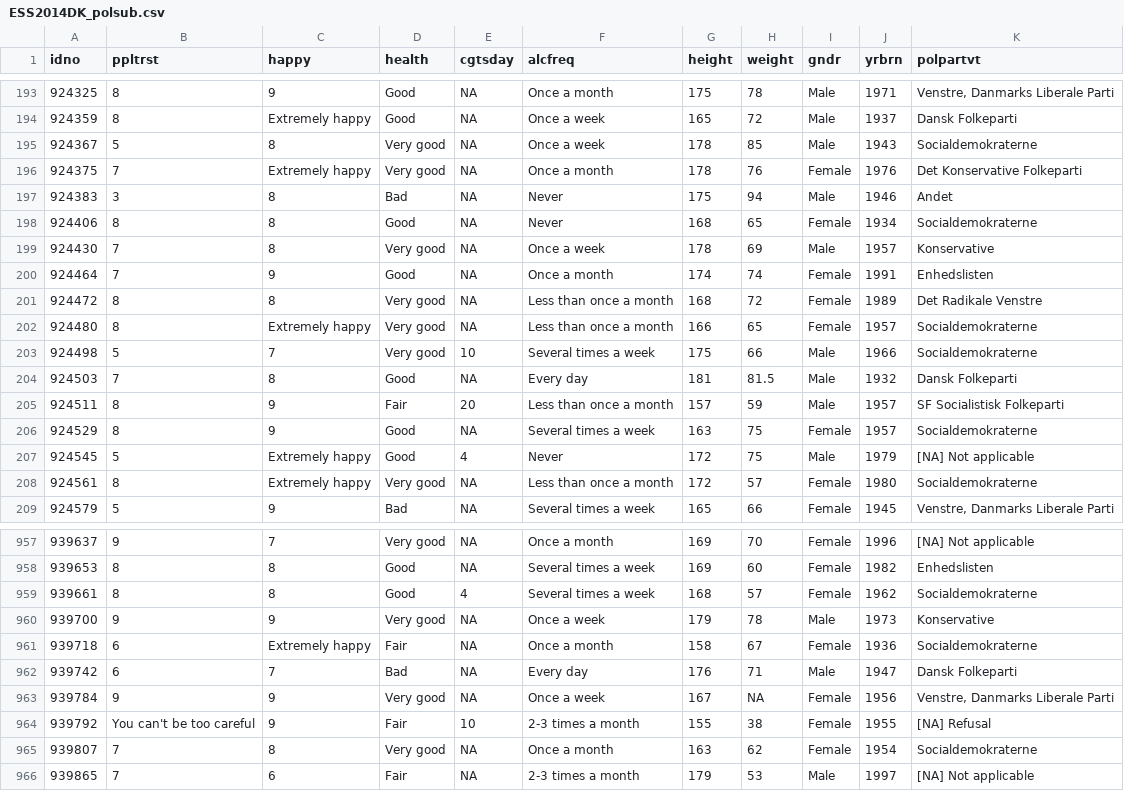
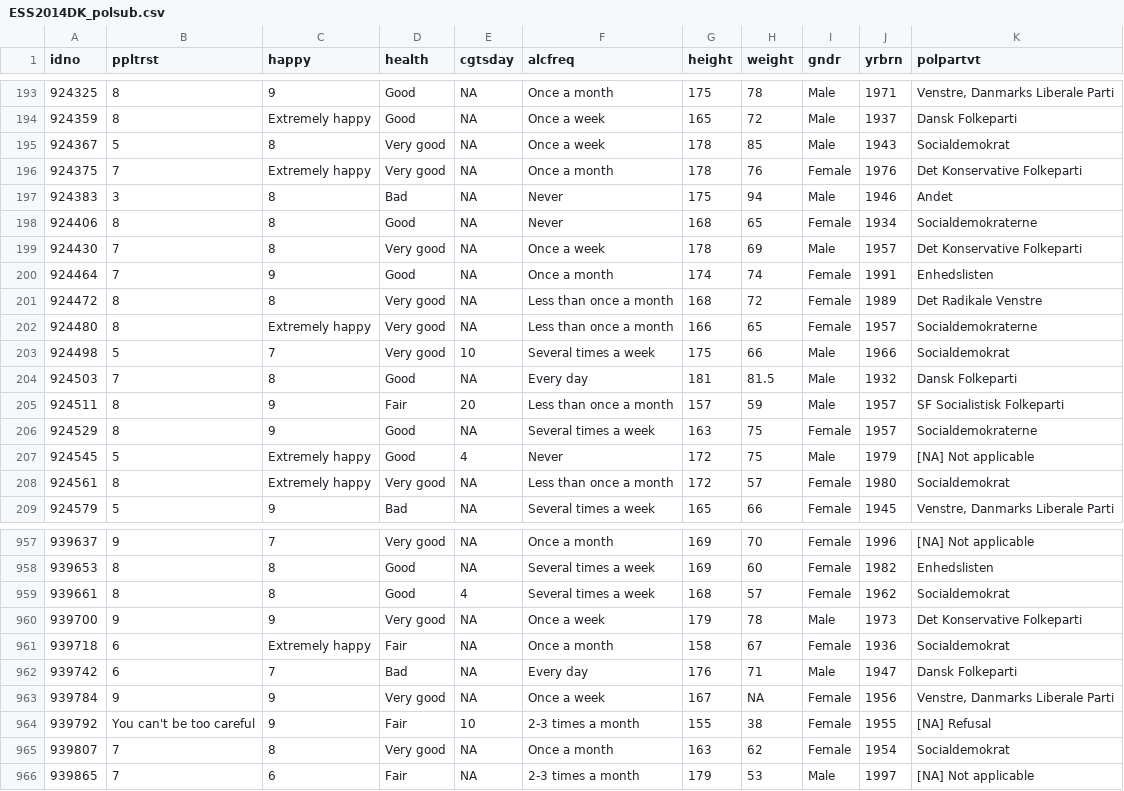
Before and after one commit to CALDISS-AAU/workshop_data-management, a CSV file: data/ESS2014DK_polsub.csv, drawn as a sheet; only a part is shown, gaps mark what is left out; the diff covers the shown part only.

```diff
--- a/data/ESS2014DK_polsub.csv
+++ b/data/ESS2014DK_polsub.csv
@@ -194,3 +194,3 @@ idno,ppltrst,happy,health,cgtsday,alcfreq,height,weight,gndr,yrbrn,polpartvt
 924359,8,Extremely happy,Good,NA,Once a week,165,72,Male,1937, Dansk Folkeparti
-924367,5,8,Very good,NA,Once a week,178,85,Male,1943, Socialdemokraterne
+924367,5,8,Very good,NA,Once a week,178,85,Male,1943, Socialdemokrat
 924375,7,Extremely happy,Very good,NA,Once a month,178,76,Female,1976, Det Konservative Folkeparti
@@ -198,3 +198,3 @@ idno,ppltrst,happy,health,cgtsday,alcfreq,height,weight,gndr,yrbrn,polpartvt
 924406,8,8,Good,NA,Never,168,65,Female,1934, Socialdemokraterne
-924430,7,8,Very good,NA,Once a week,178,69,Male,1957,Konservative
+924430,7,8,Very good,NA,Once a week,178,69,Male,1957, Det Konservative Folkeparti
 924464,7,9,Good,NA,Once a month,174,74,Female,1991, Enhedslisten
@@ -202,3 +202,3 @@ idno,ppltrst,happy,health,cgtsday,alcfreq,height,weight,gndr,yrbrn,polpartvt
 924480,8,Extremely happy,Very good,NA,Less than once a month,166,65,Female,1957, Socialdemokraterne
-924498,5,7,Very good,10,Several times a week,175,66,Male,1966, Socialdemokraterne
+924498,5,7,Very good,10,Several times a week,175,66,Male,1966, Socialdemokrat
 924503,7,8,Good,NA,Every day,181,81.5,Male,1932, Dansk Folkeparti
@@ -207,3 +207,3 @@ idno,ppltrst,happy,health,cgtsday,alcfreq,height,weight,gndr,yrbrn,polpartvt
 924545,5,Extremely happy,Good,4,Never,172,75,Male,1979,[NA] Not applicable
-924561,8,Extremely happy,Very good,NA,Less than once a month,172,57,Female,1980, Socialdemokraterne
+924561,8,Extremely happy,Very good,NA,Less than once a month,172,57,Female,1980, Socialdemokrat
 924579,5,9,Bad,NA,Several times a week,165,66,Female,1945," Venstre, Danmarks Liberale Parti"
@@ -958,5 +958,5 @@ idno,ppltrst,happy,health,cgtsday,alcfreq,height,weight,gndr,yrbrn,polpartvt
 939653,8,8,Good,NA,Several times a week,169,60,Female,1982, Enhedslisten
-939661,8,8,Good,4,Several times a week,168,57,Female,1962, Socialdemokraterne
-939700,9,9,Very good,NA,Once a week,179,78,Male,1973,Konservative
-939718,6,Extremely happy,Fair,NA,Once a month,158,67,Female,1936, Socialdemokraterne
+939661,8,8,Good,4,Several times a week,168,57,Female,1962, Socialdemokrat
+939700,9,9,Very good,NA,Once a week,179,78,Male,1973, Det Konservative Folkeparti
+939718,6,Extremely happy,Fair,NA,Once a month,158,67,Female,1936, Socialdemokrat
 939742,6,7,Bad,NA,Every day,176,71,Male,1947, Dansk Folkeparti
@@ -964,3 +964,3 @@ idno,ppltrst,happy,health,cgtsday,alcfreq,height,weight,gndr,yrbrn,polpartvt
 939792,You can't be too careful,9,Fair,10,2-3 times a month,155,38,Female,1955,[NA] Refusal
-939807,7,8,Very good,NA,Once a month,163,62,Female,1954, Socialdemokraterne
+939807,7,8,Very good,NA,Once a month,163,62,Female,1954, Socialdemokrat
 939865,7,6,Fair,NA,2-3 times a month,179,53,Male,1997,[NA] Not applicable
```
Also changed, not shown: 113 edited cells elsewhere in this file, 3 other files.
